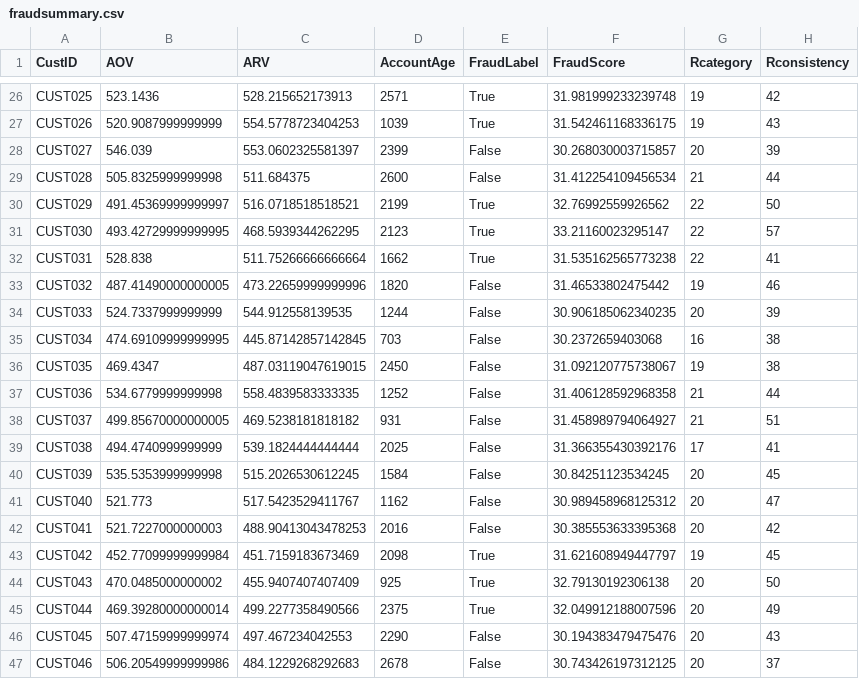
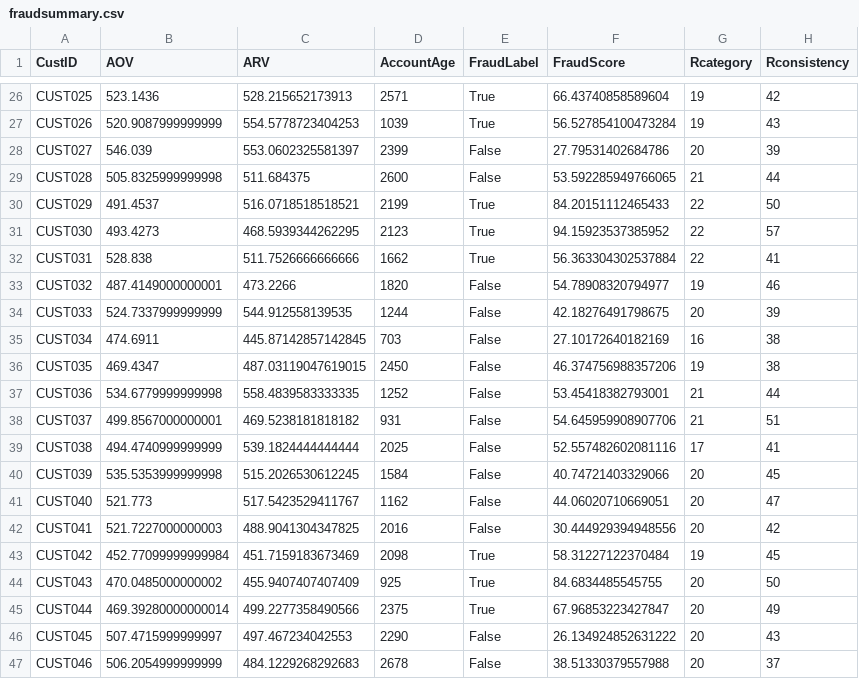
Before and after one commit to JaiMadhav/FinalWalmart, a CSV file: fraudsummary.csv, drawn as a sheet; only a part is shown, gaps mark what is left out; the diff covers the shown part only; the diff names each change by its address in the sheet, - before the commit and + after, or states it on an @@ line.

```diff
--- a/fraudsummary.csv
+++ b/fraudsummary.csv
-F26 (FraudScore): 31.981999233239748
+F26 (FraudScore): 66.43740858589604
-F27 (FraudScore): 31.542461168336175
+F27 (FraudScore): 56.527854100473284
-F28 (FraudScore): 30.268030003715857
+F28 (FraudScore): 27.79531402684786
-F29 (FraudScore): 31.412254109456534
+F29 (FraudScore): 53.592285949766065
-B30 (AOV): 491.45369999999997
+B30 (AOV): 491.4537
-F30 (FraudScore): 32.76992559926562
+F30 (FraudScore): 84.20151112465433
-B31 (AOV): 493.42729999999995
+B31 (AOV): 493.4273
-F31 (FraudScore): 33.21160023295147
+F31 (FraudScore): 94.15923537385952
-C32 (ARV): 511.75266666666664
+C32 (ARV): 511.7526666666666
-F32 (FraudScore): 31.535162565773238
+F32 (FraudScore): 56.363304302537884
-B33 (AOV): 487.41490000000005
+B33 (AOV): 487.4149000000001
-C33 (ARV): 473.22659999999996
+C33 (ARV): 473.2266
-F33 (FraudScore): 31.46533802475442
+F33 (FraudScore): 54.78908320794977
-F34 (FraudScore): 30.906185062340235
+F34 (FraudScore): 42.18276491798675
-B35 (AOV): 474.69109999999995
+B35 (AOV): 474.6911
-F35 (FraudScore): 30.2372659403068
+F35 (FraudScore): 27.10172640182169
-F36 (FraudScore): 31.092120775738067
+F36 (FraudScore): 46.374756988357206
-F37 (FraudScore): 31.406128592968358
+F37 (FraudScore): 53.45418382793001
-B38 (AOV): 499.85670000000005
+B38 (AOV): 499.8567000000001
-F38 (FraudScore): 31.458989794064927
+F38 (FraudScore): 54.645959908907706
-F39 (FraudScore): 31.366355430392176
+F39 (FraudScore): 52.557482602081116
-F40 (FraudScore): 30.84251123534245
+F40 (FraudScore): 40.74721403329066
-F41 (FraudScore): 30.989458968125312
+F41 (FraudScore): 44.06020710669051
-C42 (ARV): 488.90413043478253
+C42 (ARV): 488.9041304347825
-F42 (FraudScore): 30.385553633395368
+F42 (FraudScore): 30.444929394948556
-F43 (FraudScore): 31.621608949447797
+F43 (FraudScore): 58.31227122370484
-F44 (FraudScore): 32.79130192306138
+F44 (FraudScore): 84.6834485545755
-F45 (FraudScore): 32.049912188007596
+F45 (FraudScore): 67.96853223427847
-B46 (AOV): 507.47159999999974
+B46 (AOV): 507.4715999999997
-F46 (FraudScore): 30.194383479475476
+F46 (FraudScore): 26.134924852631222
-B47 (AOV): 506.20549999999986
+B47 (AOV): 506.2054999999999
-F47 (FraudScore): 30.743426197312125
+F47 (FraudScore): 38.51330379557988
```
Also changed, not shown: 101 edited cells elsewhere in this file.
